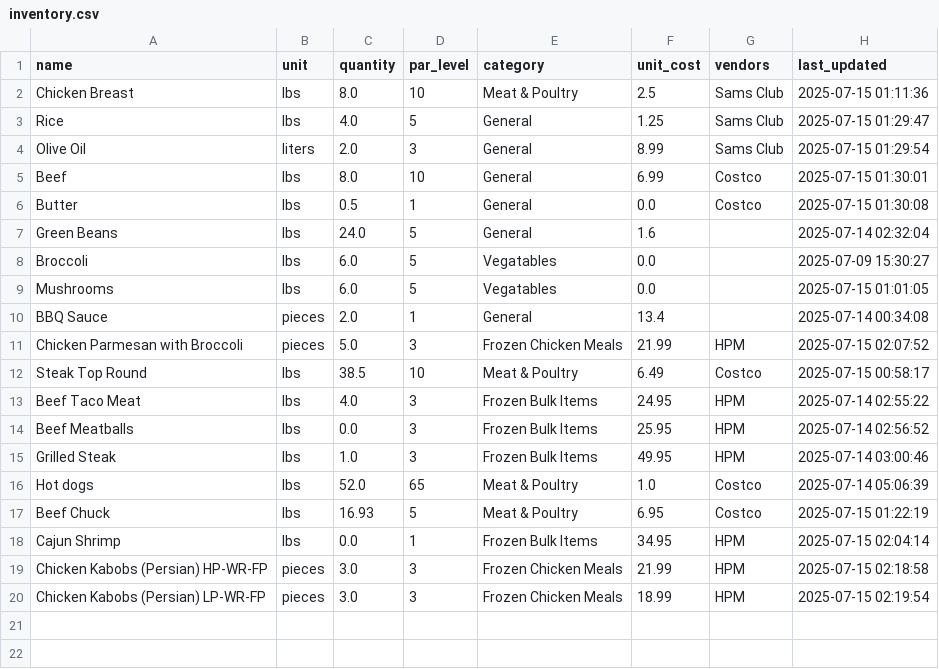
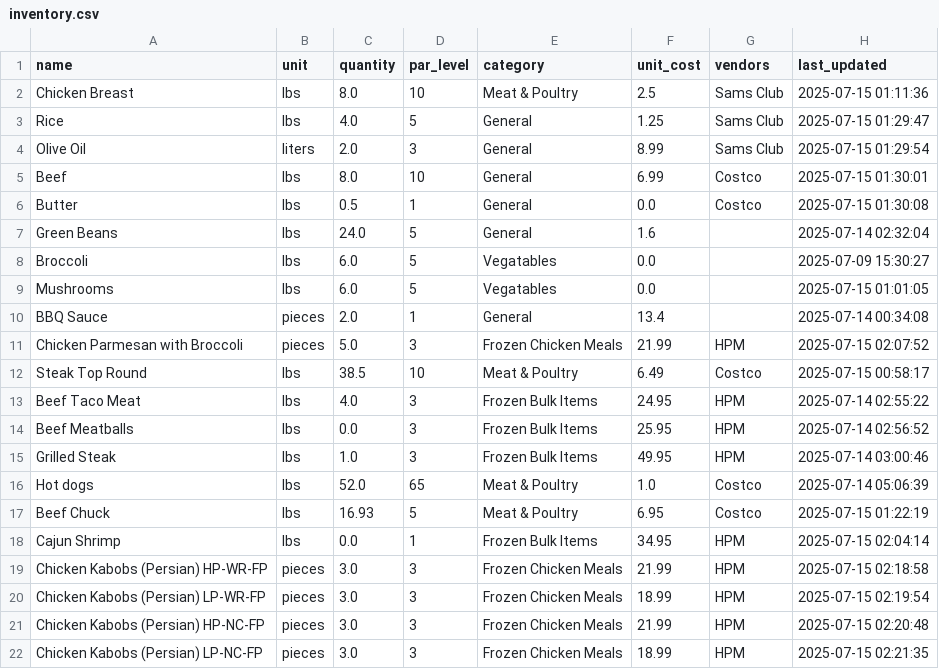
Before and after one commit to davidgev86/HealthPackTracker, a CSV file: inventory.csv, drawn as a sheet; the diff names each change by its address in the sheet, - before the commit and + after, or states it on an @@ line.

```diff
--- a/inventory.csv
+++ b/inventory.csv
+row 21: Chicken Kabobs (Persian) HP-NC-FP | pieces | 3.0 | 3 | Frozen Chicken Meals | 21.99 | HPM | 2025-07-15 02:20:48
+row 22: Chicken Kabobs (Persian) LP-NC-FP | pieces | 3.0 | 3 | Frozen Chicken Meals | 18.99 | HPM | 2025-07-15 02:21:35
```
Also changed, not shown: 3 other files.
